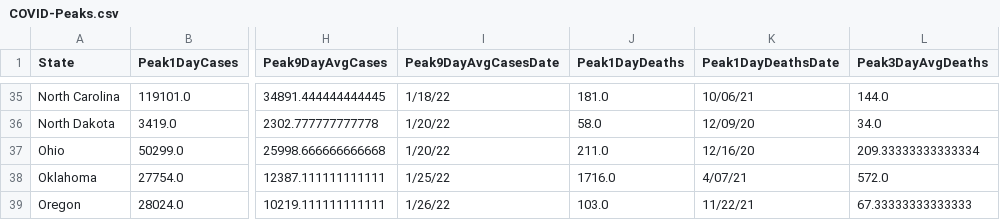
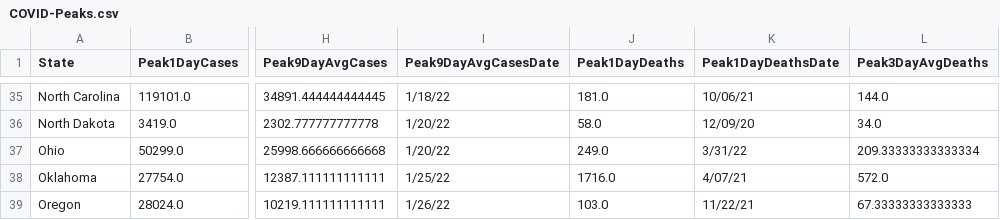
Before and after one commit to painmanagementcollaboratory/Rolling-Peak-COVID-Data-by-State, a CSV file: COVID-Peaks.csv, drawn as a sheet; only a part is shown, gaps mark what is left out; the diff names each change by its address in the sheet, - before the commit and + after, or states it on an @@ line.

```diff
--- a/COVID-Peaks.csv
+++ b/COVID-Peaks.csv
-J37 (Peak1DayDeaths): 211.0
+J37 (Peak1DayDeaths): 249.0
-K37 (Peak1DayDeathsDate): 12/16/20
+K37 (Peak1DayDeathsDate): 3/31/22
```
Also changed, not shown: data/COVID-19-Cases-USA-By-State.csv, data/COVID-19-Deaths-USA-By-State.csv.
